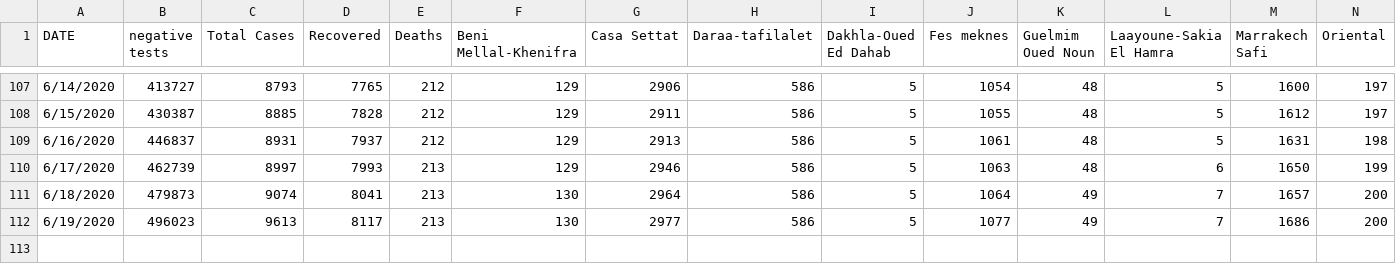
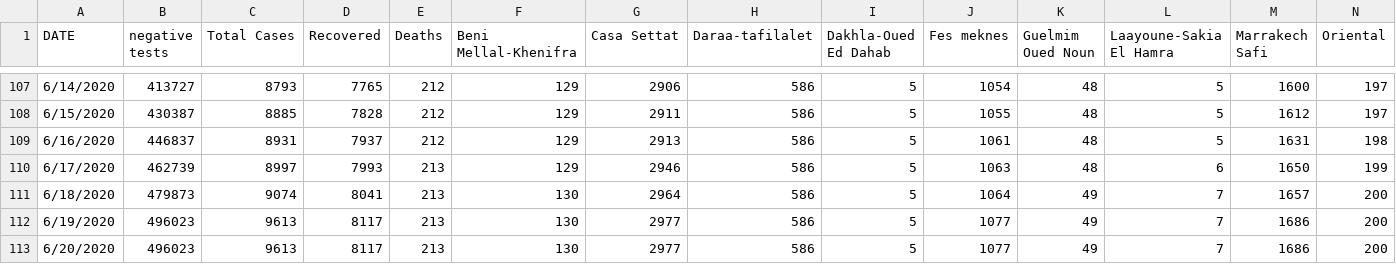
Before and after one commit to ELouardigui/covid_19_data, a CSV file: covid_morocco_data.csv, drawn as a sheet; only a part is shown, gaps mark what is left out; rows hold the shown columns only; the diff names each change by its address in the sheet, - before the commit and + after, or states it on an @@ line.

Commit message:
new update

```diff
--- a/covid_morocco_data.csv
+++ b/covid_morocco_data.csv
+row 113: 6/20/2020 | 496023 | 9613 | 8117 | 213 | 130 | 2977 | 586 | 5 | 1077 | 49 | 7 | 1686 | 200
```
